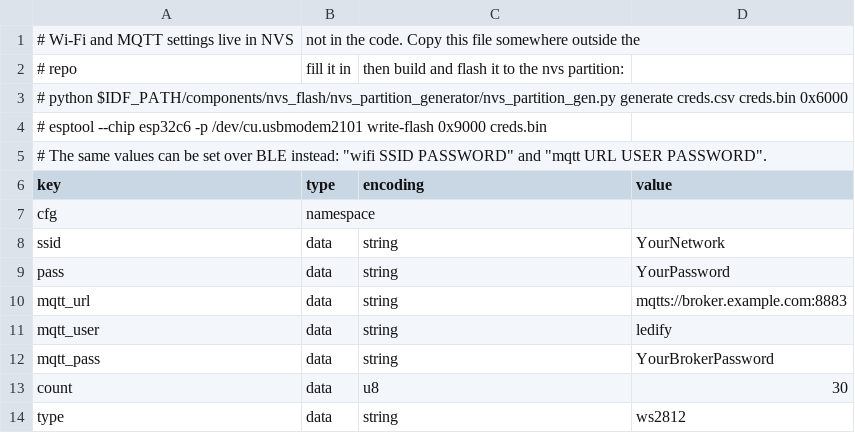
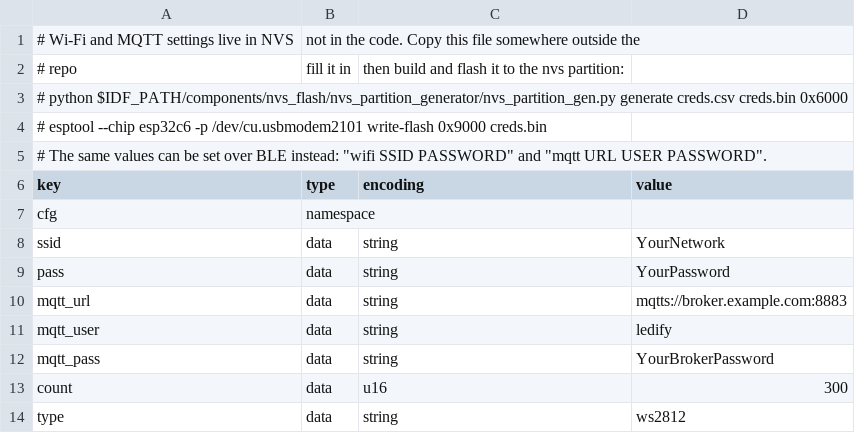
Before and after one commit to notaroomba/ledify, a CSV file: firmware/creds.example.csv, drawn as a sheet.

Commit message:
Firmware: up to 1000 pixels, power-budget brightness cap, Home Assistant pixel slider and chip select
count is 16-bit and resizes the RMT device, brightness is scaled to the PD contract (or 7.5 W without one) so long strips dim instead of browning out, the state JSON no longer embeds the SSID in quotes, and the LED type/count are exposed as MQTT discovery entities. Journal entry removed again; the journal stays hand-written.

```diff
--- a/firmware/creds.example.csv
+++ b/firmware/creds.example.csv
@@ -12,3 +12,3 @@ mqtt_user,data,string,ledify
 mqtt_pass,data,string,YourBrokerPassword
-count,data,u8,30
+count,data,u16,300
 type,data,string,ws2812
```
Also changed, not shown: 8 other files.
